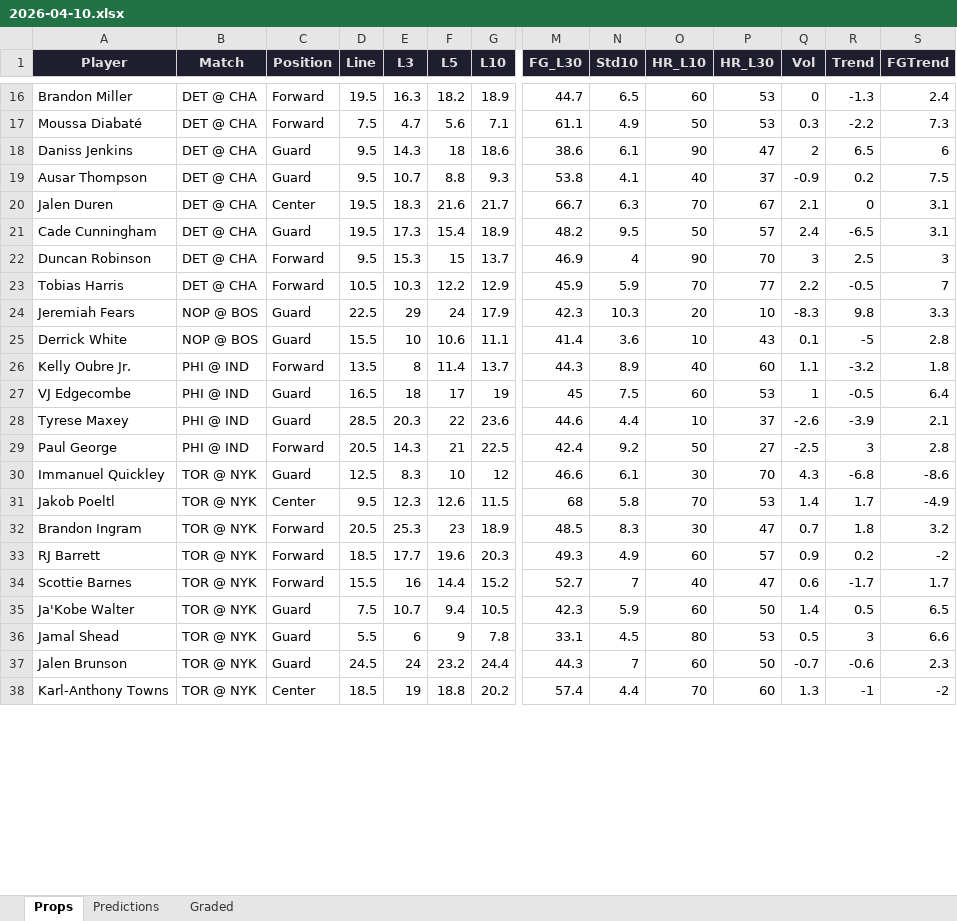
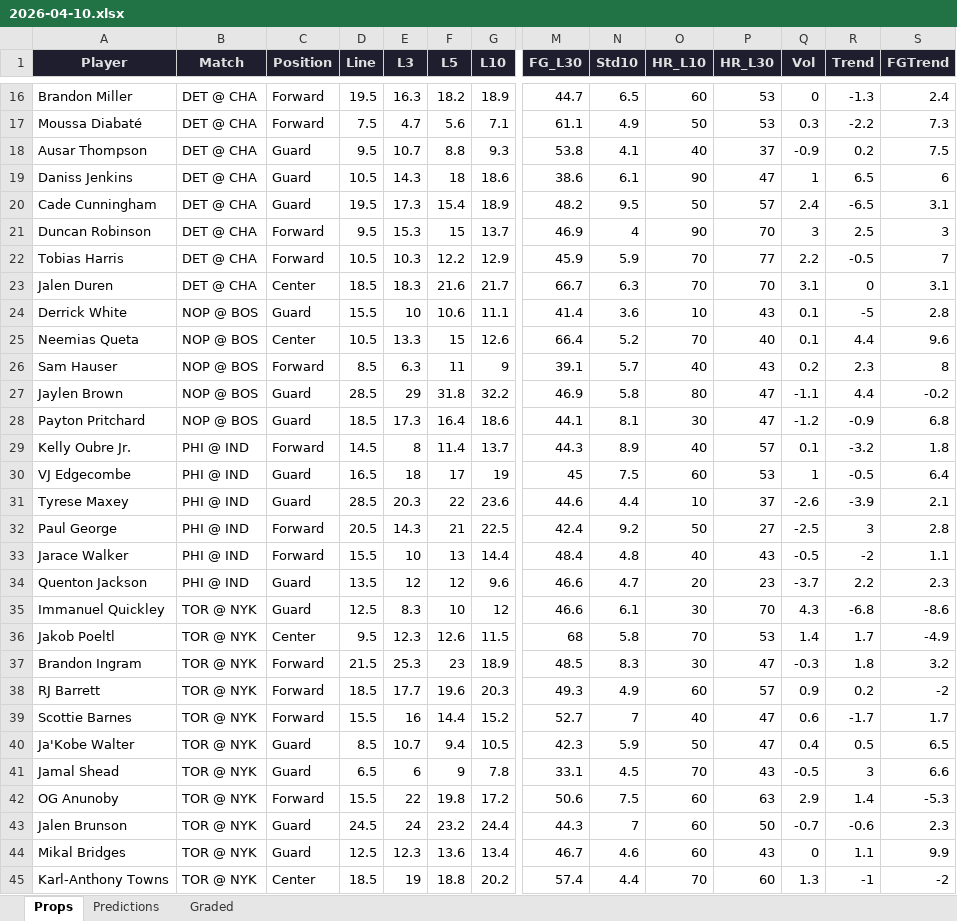
Before and after one commit to iamwerewolf1007/PropEdgeV9.2, an Excel workbook: daily/2026-04-10.xlsx, sheet Props, drawn as a sheet; only a part is shown, gaps mark what is left out; values as stored, in another font and other column widths than the file's, no borders; removed rows and columns are numbered as before the commit, all else as after; rows hold the shown columns only; the diff covers the shown part only; the diff names each change by its address in the sheet, - before the commit and + after, or states it on an @@ line.

```diff
--- a/daily/2026-04-10.xlsx (sheet Props)
+++ b/daily/2026-04-10.xlsx (sheet Props)
-row 18: Daniss Jenkins | DET @ CHA | Guard | 9.5 | 14.3 | 18 | 18.6 | 38.6 | 6.1 | 90 | 47 | 2 | 6.5 | 6
-row 20: Jalen Duren | DET @ CHA | Center | 19.5 | 18.3 | 21.6 | 21.7 | 66.7 | 6.3 | 70 | 67 | 2.1 | 0 | 3.1
+row 19: Daniss Jenkins | DET @ CHA | Guard | 10.5 | 14.3 | 18 | 18.6 | 38.6 | 6.1 | 90 | 47 | 1 | 6.5 | 6
-row 24: Jeremiah Fears | NOP @ BOS | Guard | 22.5 | 29 | 24 | 17.9 | 42.3 | 10.3 | 20 | 10 | -8.3 | 9.8 | 3.3
+row 23: Jalen Duren | DET @ CHA | Center | 18.5 | 18.3 | 21.6 | 21.7 | 66.7 | 6.3 | 70 | 70 | 3.1 | 0 | 3.1
+row 25: Neemias Queta | NOP @ BOS | Center | 10.5 | 13.3 | 15 | 12.6 | 66.4 | 5.2 | 70 | 40 | 0.1 | 4.4 | 9.6
+row 26: Sam Hauser | NOP @ BOS | Forward | 8.5 | 6.3 | 11 | 9 | 39.1 | 5.7 | 40 | 43 | 0.2 | 2.3 | 8
+row 27: Jaylen Brown | NOP @ BOS | Guard | 28.5 | 29 | 31.8 | 32.2 | 46.9 | 5.8 | 80 | 47 | -1.1 | 4.4 | -0.2
+row 28: Payton Pritchard | NOP @ BOS | Guard | 18.5 | 17.3 | 16.4 | 18.6 | 44.1 | 8.1 | 30 | 47 | -1.2 | -0.9 | 6.8
-D29 (Line): 13.5
+D29 (Line): 14.5
-P29 (HR_L30): 60
+P29 (HR_L30): 57
-Q29 (Vol): 1.1
+Q29 (Vol): 0.1
+row 33: Jarace Walker | PHI @ IND | Forward | 15.5 | 10 | 13 | 14.4 | 48.4 | 4.8 | 40 | 43 | -0.5 | -2 | 1.1
+row 34: Quenton Jackson | PHI @ IND | Guard | 13.5 | 12 | 12 | 9.6 | 46.6 | 4.7 | 20 | 23 | -3.7 | 2.2 | 2.3
-D37 (Line): 20.5
+D37 (Line): 21.5
-Q37 (Vol): 0.7
+Q37 (Vol): -0.3
-D40 (Line): 7.5
+D40 (Line): 8.5
-O40 (HR_L10): 60
+O40 (HR_L10): 50
-P40 (HR_L30): 50
+P40 (HR_L30): 47
-Q40 (Vol): 1.4
+Q40 (Vol): 0.4
-D41 (Line): 5.5
+D41 (Line): 6.5
-O41 (HR_L10): 80
+O41 (HR_L10): 70
-P41 (HR_L30): 53
+P41 (HR_L30): 43
-Q41 (Vol): 0.5
+Q41 (Vol): -0.5
+row 42: OG Anunoby | TOR @ NYK | Forward | 15.5 | 22 | 19.8 | 17.2 | 50.6 | 7.5 | 60 | 63 | 2.9 | 1.4 | -5.3
@@ row 39 moved to row 44: Mikal Bridges @@
```
Also changed, not shown: 32 added rows, 5 removed rows, 1 moved row and 29 edited cells elsewhere in this sheet, sheet Predictions, sheet Graded, 2 other files.
